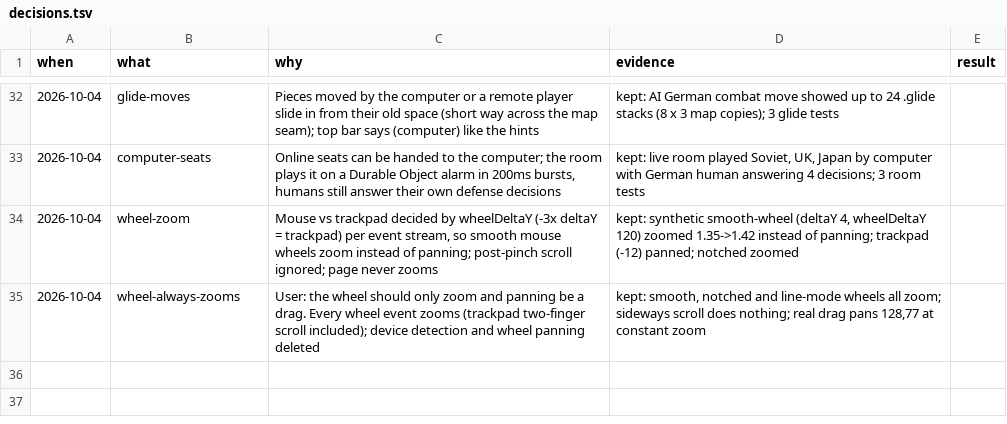
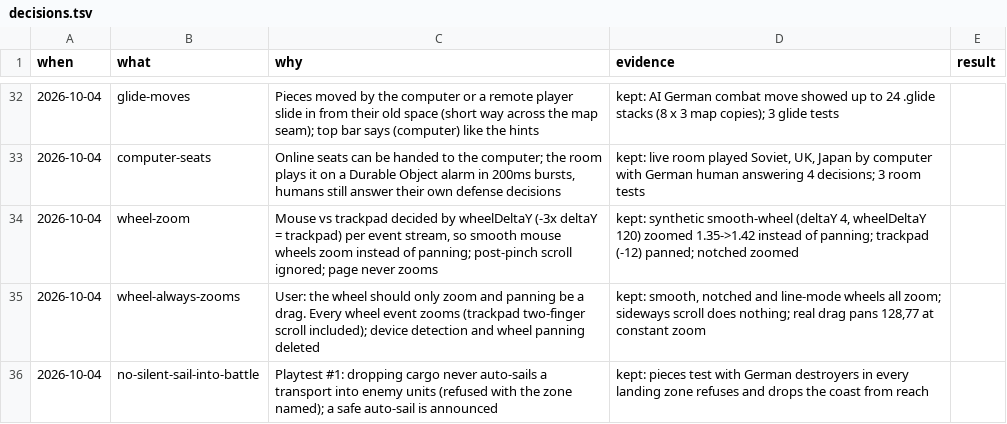
Before and after one commit to achrysaetos/axis-allies-clone, a TSV file: docs/decisions.tsv, drawn as a sheet; only a part is shown, gaps mark what is left out.

```diff
--- a/docs/decisions.tsv
+++ b/docs/decisions.tsv
@@ -35 +35,2 @@ when	what	why	evidence	result
 2026-10-04	wheel-always-zooms	User: the wheel should only zoom and panning be a drag. Every wheel event zooms (trackpad two-finger scroll included); device detection and wheel panning deleted	kept: smooth, notched and line-mode wheels all zoom; sideways scroll does nothing; real drag pans 128,77 at constant zoom
+2026-10-04	no-silent-sail-into-battle	Playtest #1: dropping cargo never auto-sails a transport into enemy units (refused with the zone named); a safe auto-sail is announced	kept: pieces test with German destroyers in every landing zone refuses and drops the coast from reach
```
Also changed, not shown: 3 other files.
